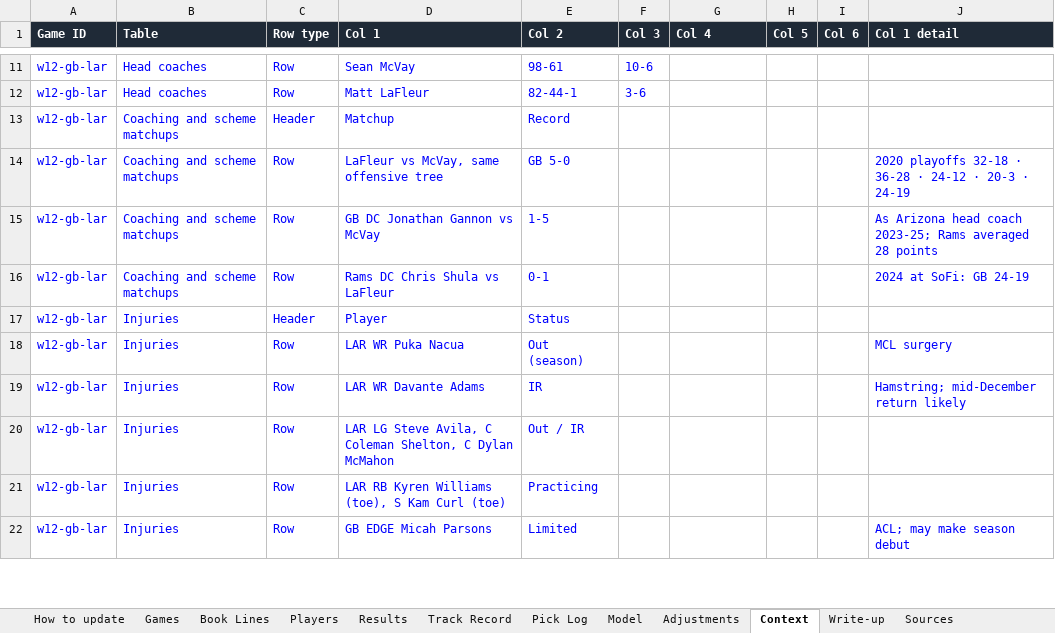
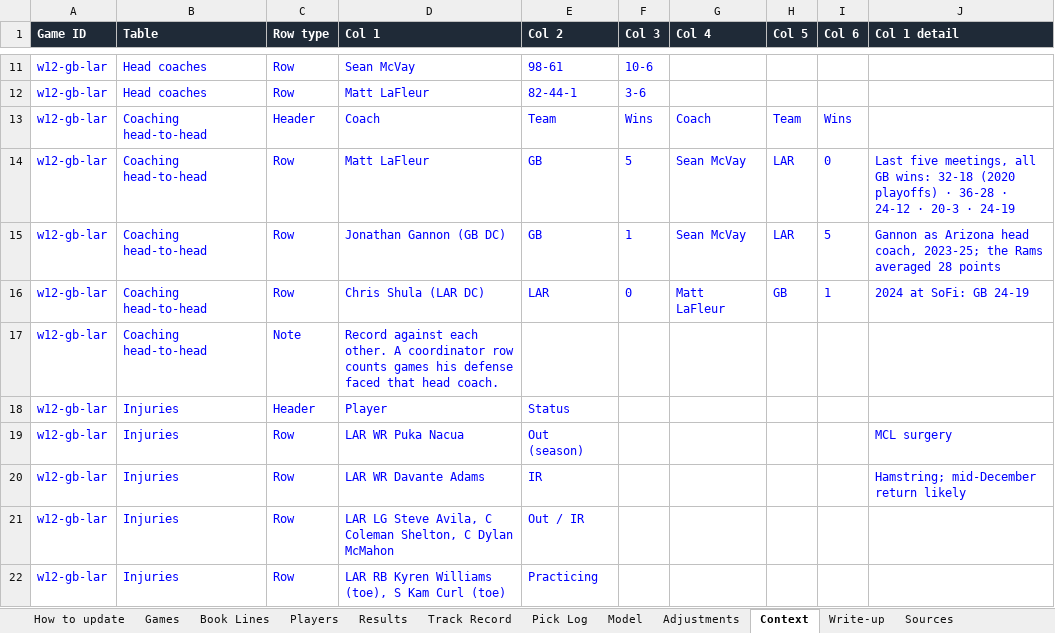
Before and after one commit to eloeser-1147/EV-Betting-Model, an Excel workbook: NFL_Pick_Model.xlsx, sheet Context, drawn as a sheet; only a part is shown, gaps mark what is left out; the shorter side is filled out with more unchanged rows; values as stored, in another font and other column widths than the file's, no borders; removed rows and columns are numbered as before the commit, all else as after; the diff names each change by its address in the sheet, - before the commit and + after, or states it on an @@ line.

```diff
--- a/NFL_Pick_Model.xlsx (sheet Context)
+++ b/NFL_Pick_Model.xlsx (sheet Context)
-row 13: w12-gb-lar | Coaching and scheme matchups | Header | Matchup | Record
-row 14: w12-gb-lar | Coaching and scheme matchups | Row | LaFleur vs McVay, same offensive tree | GB 5-0 |  |  |  |  | 2020 playoffs 32-18 · 36-28 · 24-12 · 20-3 · 24-19
+row 13: w12-gb-lar | Coaching head-to-head | Header | Coach | Team | Wins | Coach | Team | Wins
+row 14: w12-gb-lar | Coaching head-to-head | Row | Matt LaFleur | GB | 5 | Sean McVay | LAR | 0 | Last five meetings, all GB wins: 32-18 (2020 playoffs) · 36-28 · 24-12 · 20-3 · 24-19
-B15:B16 (Table): Coaching and scheme matchups
+B15:B16 (Table): Coaching head-to-head
-D15 (Col 1): GB DC Jonathan Gannon vs McVay
+D15 (Col 1): Jonathan Gannon (GB DC)
-E15 (Col 2): 1-5
+E15 (Col 2): GB
-F15 (Col 3): (empty)
+F15 (Col 3): 1
-G15 (Col 4): (empty)
+G15 (Col 4): Sean McVay
-H15 (Col 5): (empty)
+H15 (Col 5): LAR
-I15 (Col 6): (empty)
+I15 (Col 6): 5
-J15 (Col 1 detail): As Arizona head coach 2023-25; Rams averaged…
+J15 (Col 1 detail): Gannon as Arizona head coach, 2023-25; the Rams averaged…
-D16 (Col 1): Rams DC Chris Shula vs LaFleur
+D16 (Col 1): Chris Shula (LAR DC)
-E16 (Col 2): 0-1
+E16 (Col 2): LAR
-F16 (Col 3): (empty)
+F16 (Col 3): 0
-G16 (Col 4): (empty)
+G16 (Col 4): Matt LaFleur
-H16 (Col 5): (empty)
+H16 (Col 5): GB
-I16 (Col 6): (empty)
+I16 (Col 6): 1
+row 17: w12-gb-lar | Coaching head-to-head | Note | Record against each other. A coordinator row counts games his defense faced that head coach.
```
Also changed, not shown: 1 other file.
